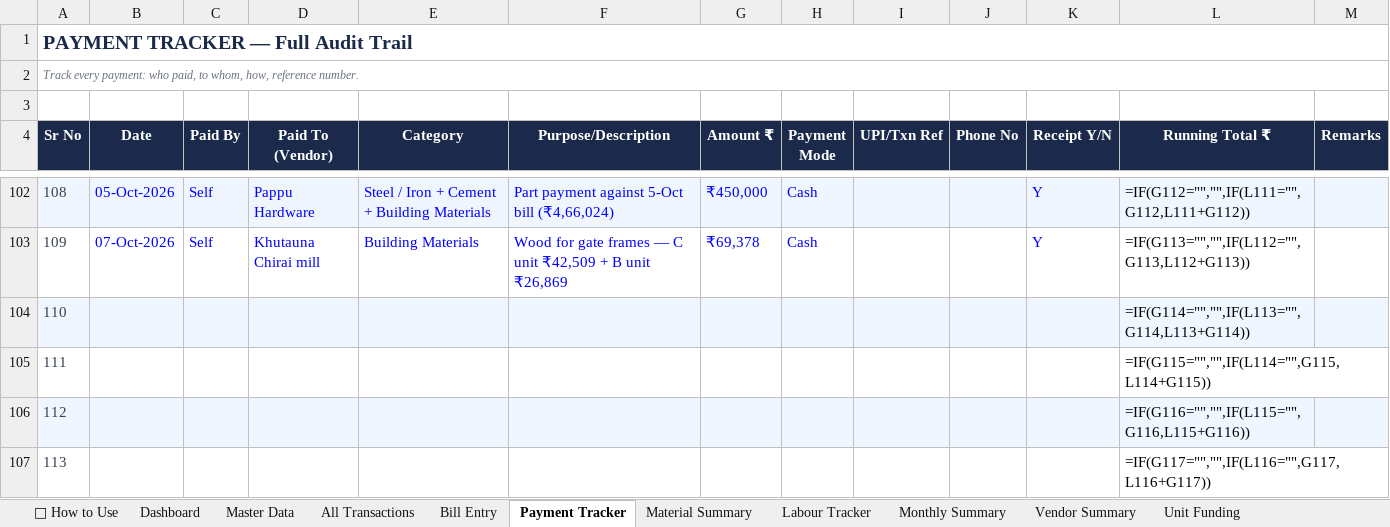
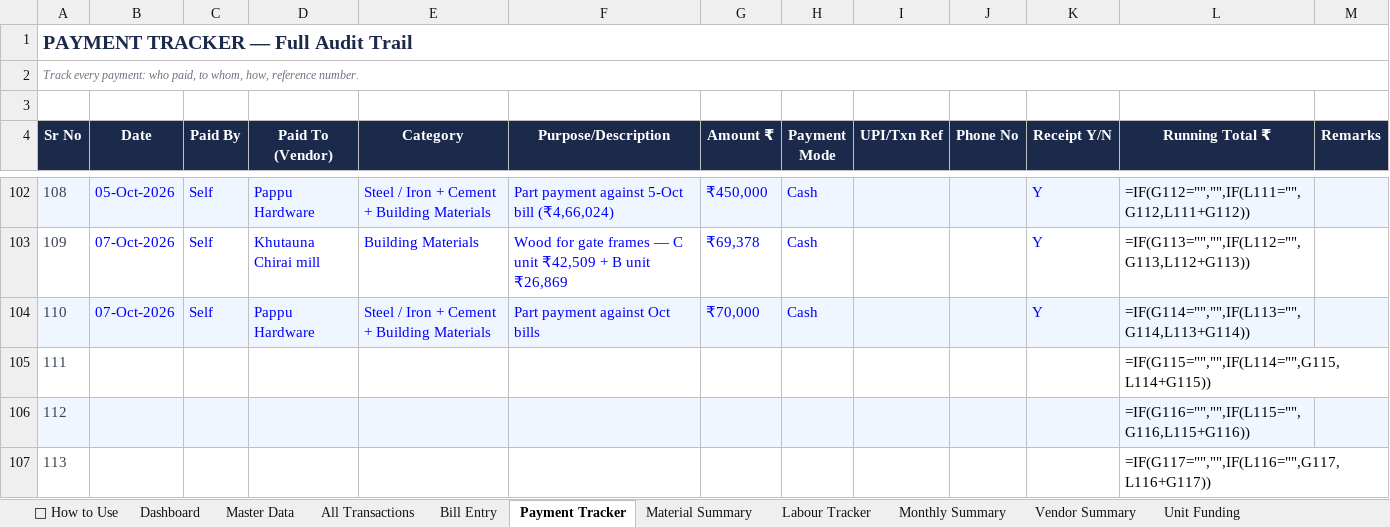
Before and after one commit to avikarn26/bihar-home-dashboard, an Excel workbook: data/Project_Home_Tracker.xlsx, sheet Payment Tracker, drawn as a sheet; only a part is shown, gaps mark what is left out; values as stored, in another font and other column widths than the file's, no borders; formulas without a stored value are shown as written; removed rows and columns are numbered as before the commit, all else as after; the diff names each change by its address in the sheet, - before the commit and + after, or states it on an @@ line.

```diff
--- a/data/Project_Home_Tracker.xlsx (sheet Payment Tracker)
+++ b/data/Project_Home_Tracker.xlsx (sheet Payment Tracker)
-row 104: 110 |  |  |  |  |  |  |  |  |  |  | =IF(G114="","",IF(L113="",G114,L113+G114))
+row 104: 110 | 07-Oct-2026 | Self | Pappu Hardware | Steel / Iron + Cement + Building Materials | Part payment against Oct bills | ₹70,000 | Cash |  |  | Y | =IF(G114="","",IF(L113="",G114,L113+G114))
```
Also changed, not shown: 2 other files.
